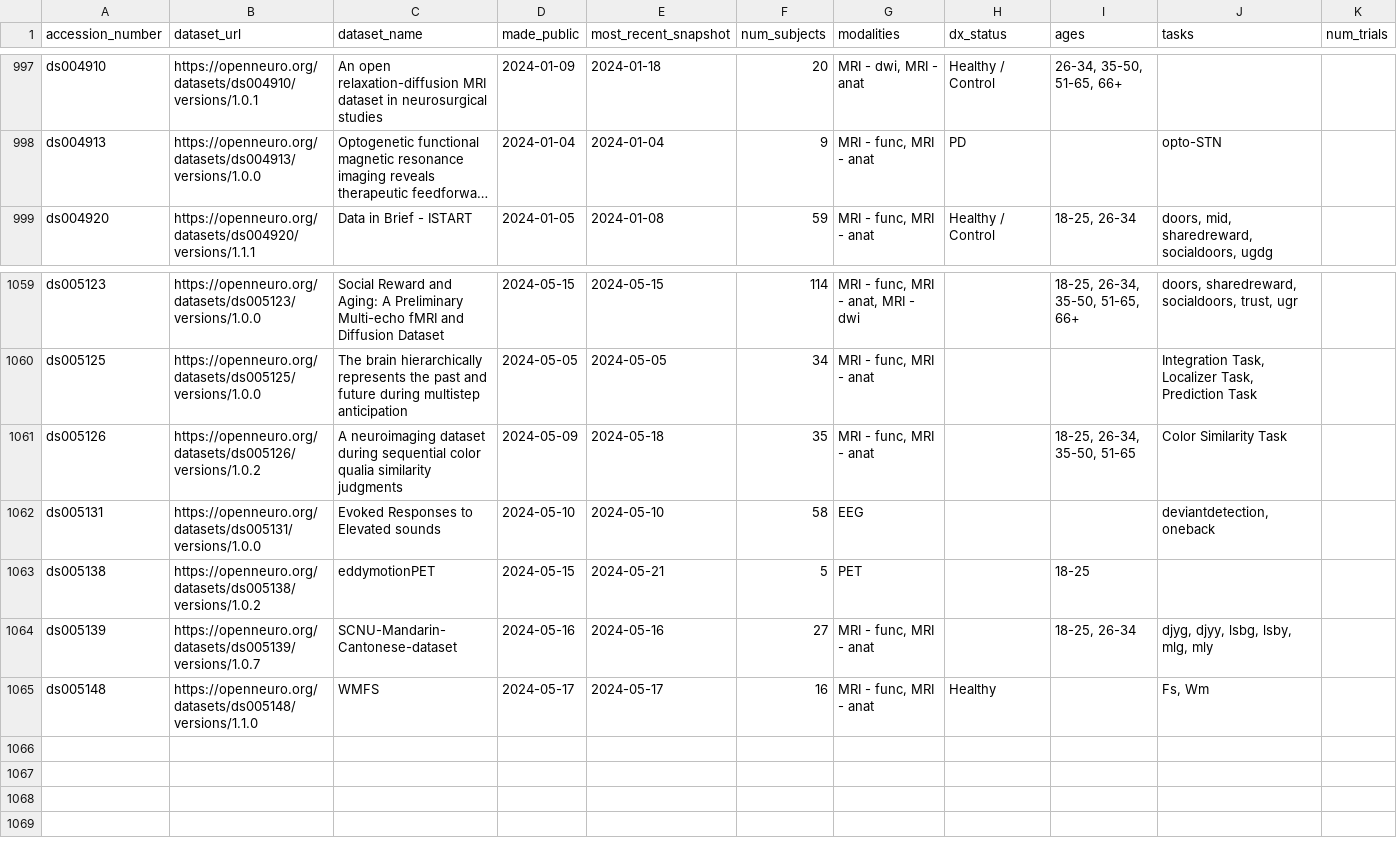
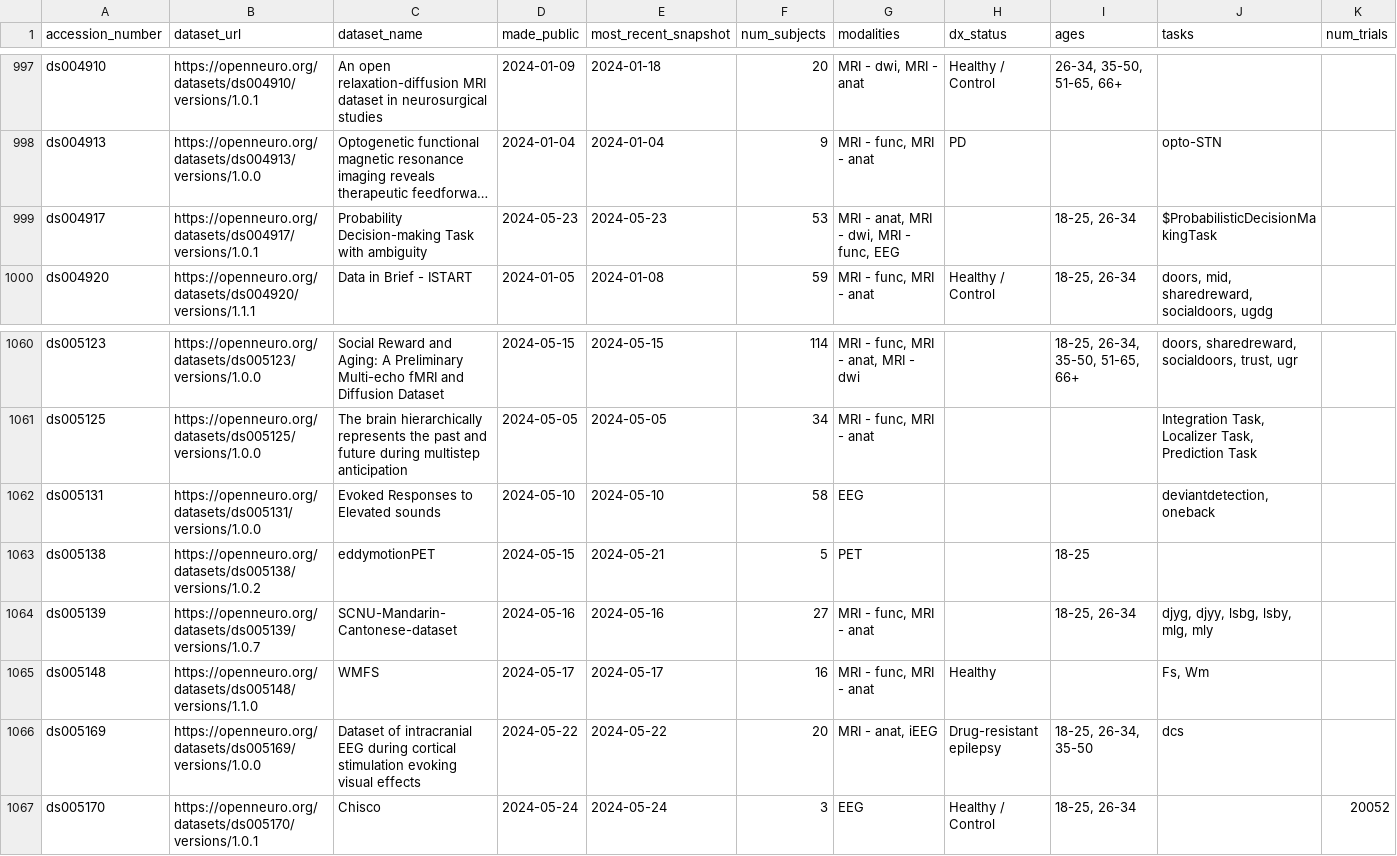
Before and after one commit to jbwexler/openneuro_metadata, a CSV file: metadata.csv, drawn as a sheet; only a part is shown, gaps mark what is left out; long unchanged cells end in …; removed rows and columns are numbered as before the commit, all else as after; rows hold the shown columns only; the diff names each change by its address in the sheet, - before the commit and + after, or states it on an @@ line.

Commit message:
Automatic update via github workflow

```diff
--- a/metadata.csv
+++ b/metadata.csv
+row 999: ds004917 | https://openneuro.org/datasets/ds004917/versions/1.0.1 | Probability Decision-making Task with ambiguity | 2024-05-23 | 2024-05-23 | 53 | MRI - anat, MRI - dwi, MRI - func, EEG |  | 18-25, 26-34 | $ProbabilisticDecisionMakingTask
-row 1061: ds005126 | https://openneuro.org/datasets/ds005126/versions/1.0.2 | A neuroimaging dataset during sequential color qualia similarity judgments | 2024-05-09 | 2024-05-18 | 35 | MRI - func, MRI - anat |  | 18-25, 26-34, 35-50, 51-65 | Color Similarity Task
+row 1066: ds005169 | https://openneuro.org/datasets/ds005169/versions/1.0.0 | Dataset of intracranial EEG during cortical stimulation evoking visual effects | 2024-05-22 | 2024-05-22 | 20 | MRI - anat, iEEG | Drug-resistant epilepsy | 18-25, 26-34, 35-50 | dcs
+row 1067: ds005170 | https://openneuro.org/datasets/ds005170/versions/1.0.1 | Chisco | 2024-05-24 | 2024-05-24 | 3 | EEG | Healthy / Control | 18-25, 26-34 |  | 20052
```
